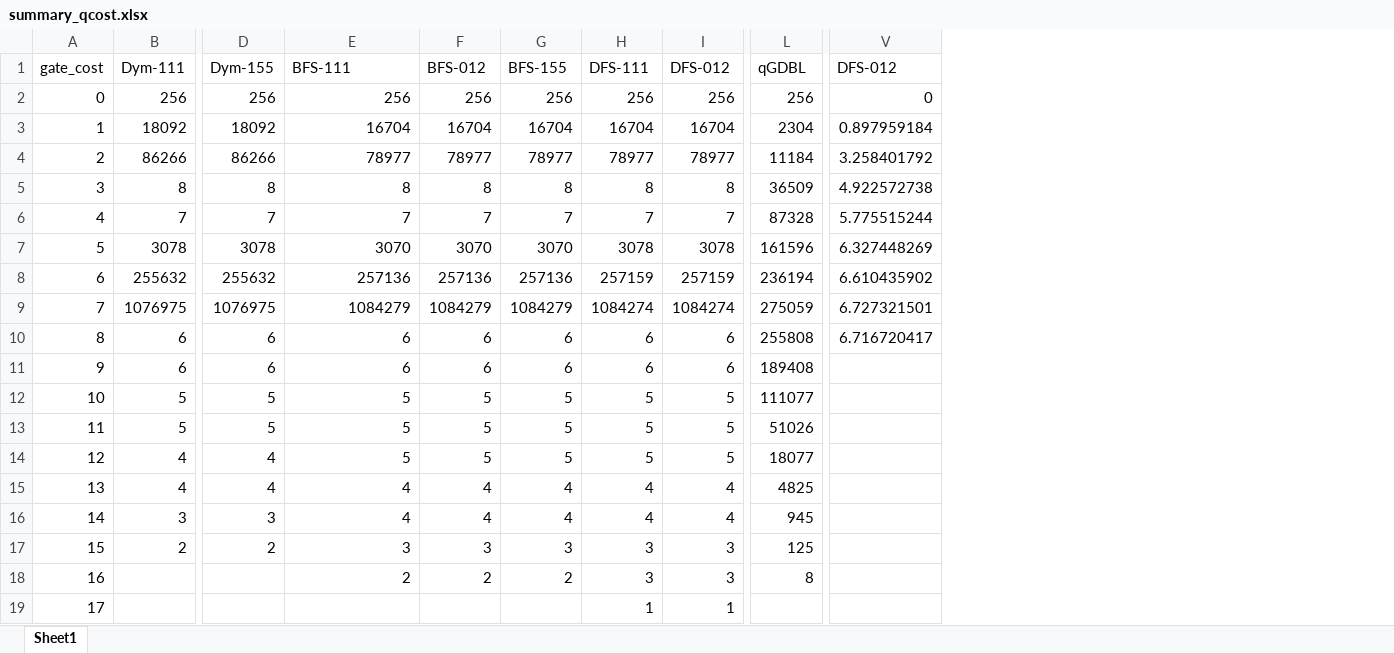
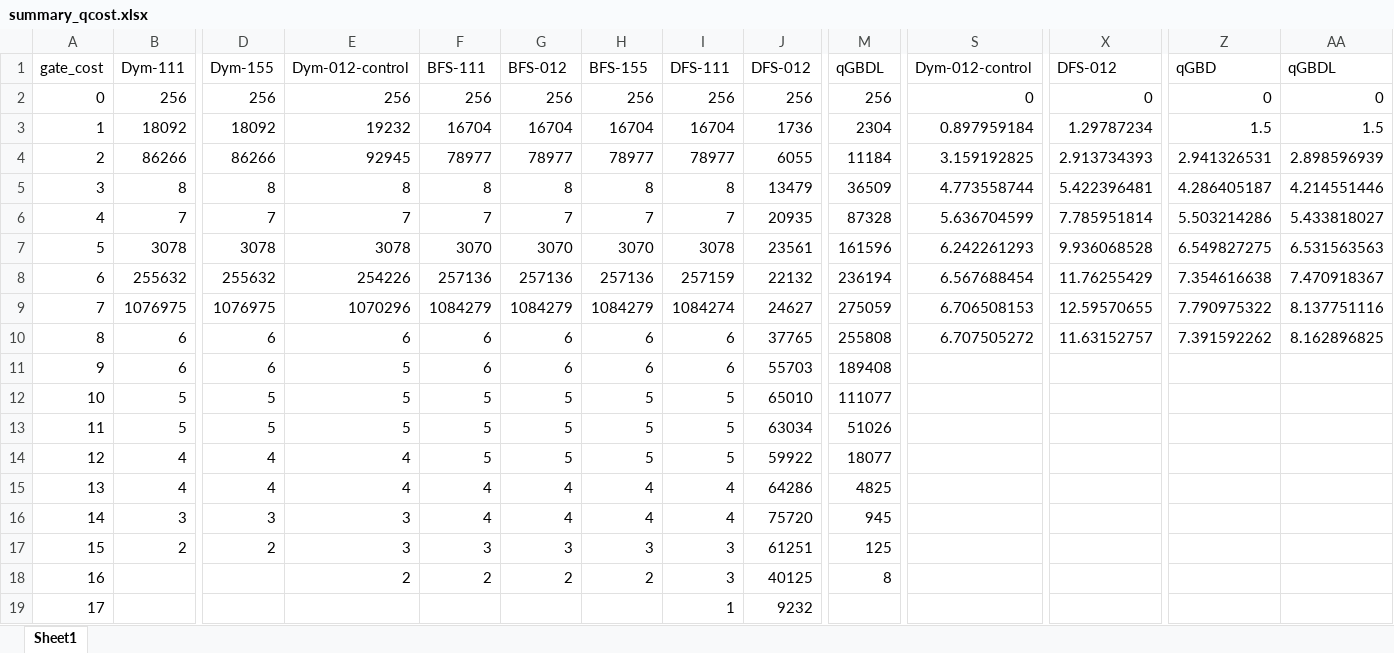
Before and after one commit to c-tsai/quantum-logic, an Excel workbook: summary_qcost.xlsx, sheet Sheet1, drawn as a sheet; only a part is shown, gaps mark what is left out; values as stored, in another font and other column widths than the file's, no borders; addresses are those after the commit; the diff covers the shown part only; the diff names each change by its address in the sheet, - before the commit and + after, or states it on an @@ line.

Commit message:
Update summary_qcost.xlsx

```diff
--- a/summary_qcost.xlsx (sheet Sheet1)
+++ b/summary_qcost.xlsx (sheet Sheet1)
+column J, rows 1-19: DFS-012 | 256 | 1736 | 6055 | 13479 | 20935 | 23561 | 22132 | 24627 | 37765 | 55703 | 65010 | 63034 | 59922 | 64286 | 75720 | 61251 | 40125 | 9232
+column S, rows 1-10: Dym-012-control | 0 | 0.897959184 | 3.159192825 | 4.773558744 | 5.636704599 | 6.242261293 | 6.567688454 | 6.706508153 | 6.707505272
+column Z, rows 1-10: qGBD | 0 | 1.5 | 2.941326531 | 4.286405187 | 5.503214286 | 6.549827275 | 7.354616638 | 7.790975322 | 7.391592262
+column AA, rows 1-10: qGBDL | 0 | 1.5 | 2.898596939 | 4.214551446 | 5.433818027 | 6.531563563 | 7.470918367 | 8.137751116 | 8.162896825
-E1: BFS-111
+E1: Dym-012-control
-F1: BFS-012
+F1: BFS-111
-G1: BFS-155
+G1: BFS-012
-H1: DFS-111
+H1: BFS-155
-I1: DFS-012
+I1: DFS-111
-M1: qGDBL
+M1: qGBDL
-E3: 16704
+E3: 19232
-X3: 0.897959184
+X3: 1.29787234
-E4: 78977
+E4: 92945
-X4: 3.258401792
+X4: 2.913734393
-X5: 4.922572738
+X5: 5.422396481
-X6: 5.775515244
+X6: 7.785951814
-E7: 3070
+E7: 3078
-H7: 3078
+H7: 3070
-X7: 6.327448269
+X7: 9.936068528
-E8: 257136
+E8: 254226
-H8: 257159
+H8: 257136
-X8: 6.610435902
+X8: 11.76255429
-E9: 1084279
+E9: 1070296
-H9: 1084274
+H9: 1084279
-X9: 6.727321501
+X9: 12.59570655
-X10: 6.716720417
+X10: 11.63152757
-E11: 6
+E11: 5
-E14: 5
+E14: 4
-E16: 4
+E16: 3
-H18: 3
+H18: 2
-H19: 1
+H19: (empty)
```
Also changed, not shown: 45 edited cells elsewhere in this sheet.
